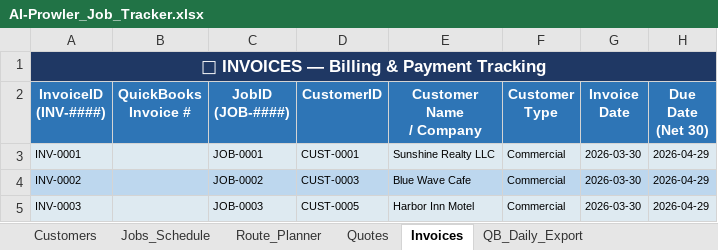
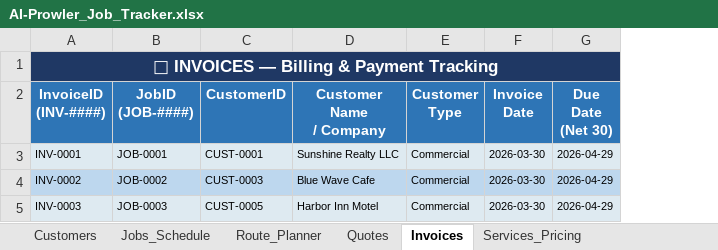
Before and after one commit to dvavro/AI-Prowler, an Excel workbook: AI-Prowler_Job_Tracker.xlsx, sheet Invoices, drawn as a sheet; only a part is shown; values as stored, in another font and other column widths than the file's, no borders; conditional formats not drawn; the diff names each change by its address in the sheet, - before the commit and + after, or states it on an @@ line.

```diff
--- a/AI-Prowler_Job_Tracker.xlsx (sheet Invoices)
+++ b/AI-Prowler_Job_Tracker.xlsx (sheet Invoices)
-sheet tab: QB_Daily_Export
-column B (QuickBooks Invoice #), empty
```
Also changed, not shown: sheet AI-Prowler_Commands, sheet Customers, sheet Jobs_Schedule, formulas that keep their value, 6 other files.
